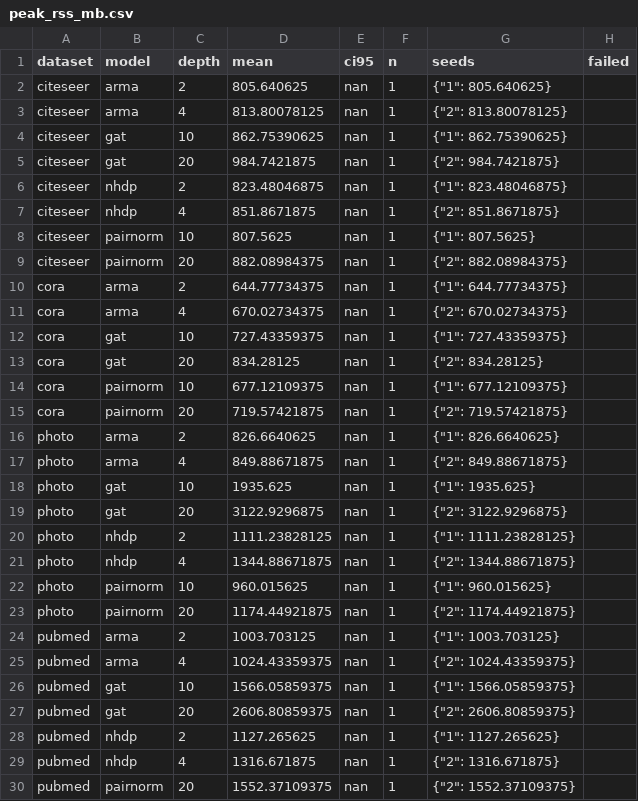
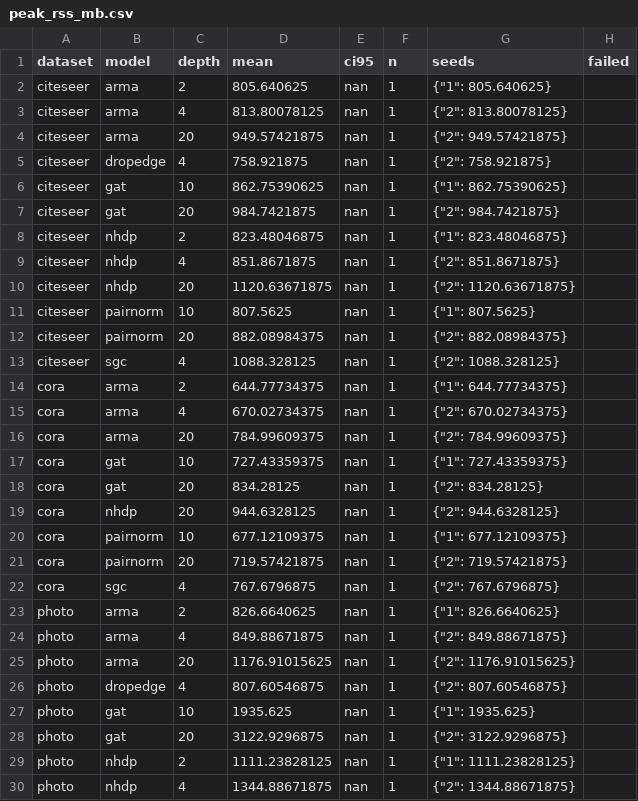
Before and after one commit to VKHS/n-HDP-GNN, a CSV file: results/table3_semi/peak_rss_mb.csv, drawn as a sheet; only a part is shown; the shorter side is filled out with more unchanged rows; the diff covers the shown part only.

```diff
--- a/results/table3_semi/peak_rss_mb.csv
+++ b/results/table3_semi/peak_rss_mb.csv
@@ -3,2 +3,4 @@ citeseer,arma,2,805.640625,nan,1,"{""1"": 805.640625}",
 citeseer,arma,4,813.80078125,nan,1,"{""2"": 813.80078125}",
+citeseer,arma,20,949.57421875,nan,1,"{""2"": 949.57421875}",
+citeseer,dropedge,4,758.921875,nan,1,"{""2"": 758.921875}",
 citeseer,gat,10,862.75390625,nan,1,"{""1"": 862.75390625}",
@@ -7,12 +9,19 @@ citeseer,nhdp,2,823.48046875,nan,1,"{""1"": 823.48046875}",
 citeseer,nhdp,4,851.8671875,nan,1,"{""2"": 851.8671875}",
+citeseer,nhdp,20,1120.63671875,nan,1,"{""2"": 1120.63671875}",
 citeseer,pairnorm,10,807.5625,nan,1,"{""1"": 807.5625}",
 citeseer,pairnorm,20,882.08984375,nan,1,"{""2"": 882.08984375}",
+citeseer,sgc,4,1088.328125,nan,1,"{""2"": 1088.328125}",
 cora,arma,2,644.77734375,nan,1,"{""1"": 644.77734375}",
 cora,arma,4,670.02734375,nan,1,"{""2"": 670.02734375}",
+cora,arma,20,784.99609375,nan,1,"{""2"": 784.99609375}",
 cora,gat,10,727.43359375,nan,1,"{""1"": 727.43359375}",
 cora,gat,20,834.28125,nan,1,"{""2"": 834.28125}",
+cora,nhdp,20,944.6328125,nan,1,"{""2"": 944.6328125}",
 cora,pairnorm,10,677.12109375,nan,1,"{""1"": 677.12109375}",
 cora,pairnorm,20,719.57421875,nan,1,"{""2"": 719.57421875}",
+cora,sgc,4,767.6796875,nan,1,"{""2"": 767.6796875}",
 photo,arma,2,826.6640625,nan,1,"{""1"": 826.6640625}",
 photo,arma,4,849.88671875,nan,1,"{""2"": 849.88671875}",
+photo,arma,20,1176.91015625,nan,1,"{""2"": 1176.91015625}",
+photo,dropedge,4,807.60546875,nan,1,"{""2"": 807.60546875}",
 photo,gat,10,1935.625,nan,1,"{""1"": 1935.625}",
```
Also changed, not shown: 6 added rows elsewhere in this file, results/table3_semi/embedding_centroid_gap.csv, results/table3_semi/embedding_madgap.csv, 5 other files.
